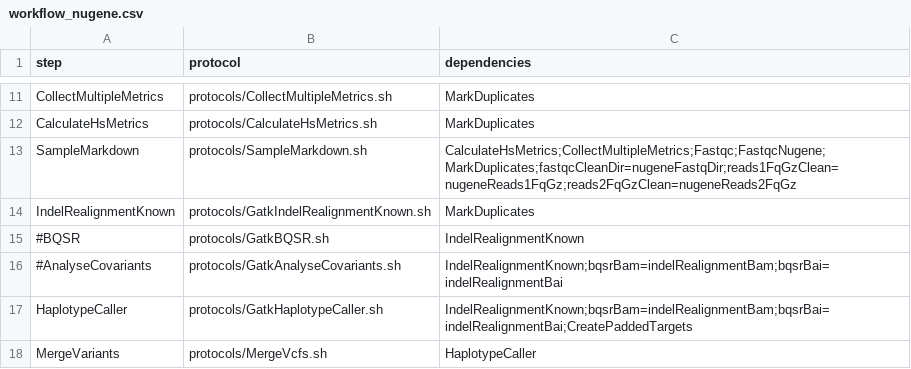
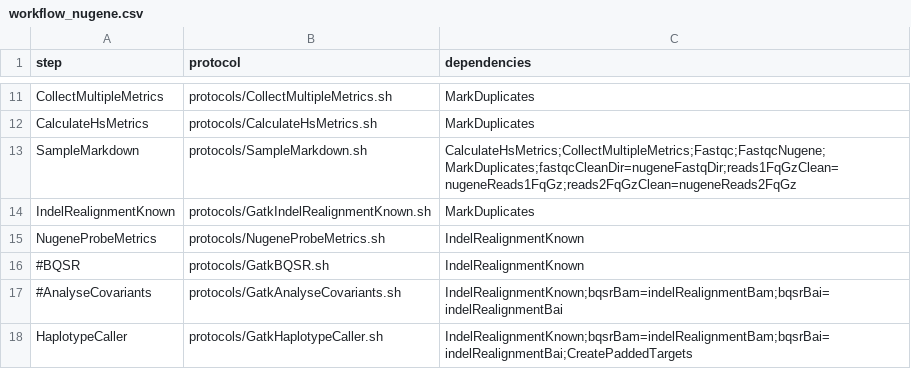
Before and after one commit to mmterpstra/molgenis-c5-TumorNormal, a CSV file: workflow_nugene.csv, drawn as a sheet; only a part is shown, gaps mark what is left out; the shorter side is filled out with more unchanged rows.

```diff
--- a/workflow_nugene.csv
+++ b/workflow_nugene.csv
@@ -14,2 +14,3 @@ SampleMarkdown,protocols/SampleMarkdown.sh,CalculateHsMetrics;CollectMultipleMet
 IndelRealignmentKnown,protocols/GatkIndelRealignmentKnown.sh,MarkDuplicates
+NugeneProbeMetrics,protocols/NugeneProbeMetrics.sh,IndelRealignmentKnown
 #BQSR,protocols/GatkBQSR.sh,IndelRealignmentKnown
```
Also changed, not shown: parameters.csv, 12 other files.
